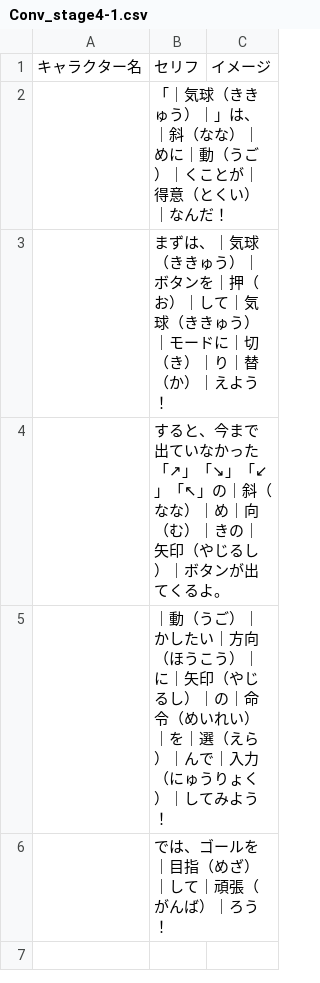
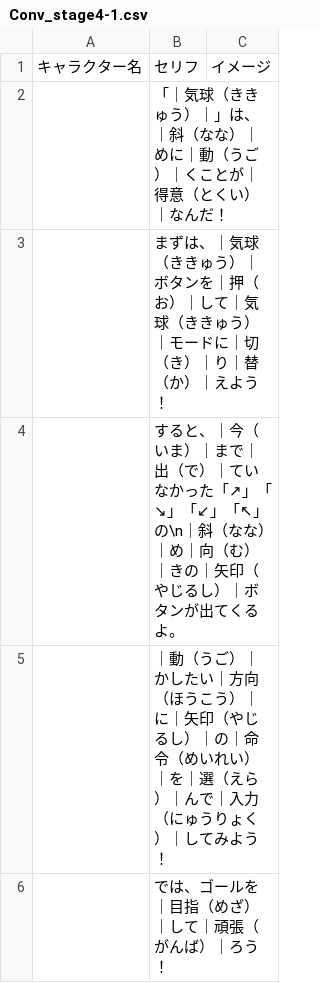
Before and after one commit to inouelab-waseda/unilab2025, a CSV file: unilab2025/bin/Debug/Conversation/Conv_stage4-1.csv, drawn as a sheet.

```diff
--- a/unilab2025/bin/Debug/Conversation/Conv_stage4-1.csv
+++ b/unilab2025/bin/Debug/Conversation/Conv_stage4-1.csv
@@ -3,3 +3,3 @@
 ,まずは、｜気球（ききゅう）｜ボタンを｜押（お）｜して｜気球（ききゅう）｜モードに｜切（き）｜り｜替（か）｜えよう！,
-, すると、今まで出ていなかった「↗」「↘」「↙」「↖」の｜斜（なな）｜め｜向（む）｜きの｜矢印（やじるし）｜ボタンが出てくるよ。,
+, すると、｜今（いま）｜まで｜出（で）｜ていなかった「↗」「↘」「↙」「↖」の\n｜斜（なな）｜め｜向（む）｜きの｜矢印（やじるし）｜ボタンが出てくるよ。,
 ,｜動（うご）｜かしたい｜方向（ほうこう）｜に｜矢印（やじるし）｜の｜命令（めいれい）｜を｜選（えら）｜んで｜入力（にゅうりょく）｜してみよう！,
```
Also changed, not shown: unilab2025/bin/Debug/Conversation/Conv_Info.csv, 20 other files.
